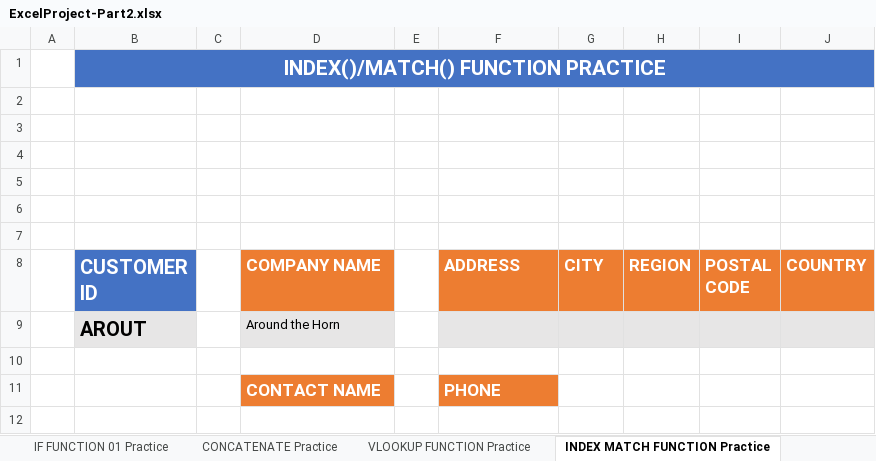
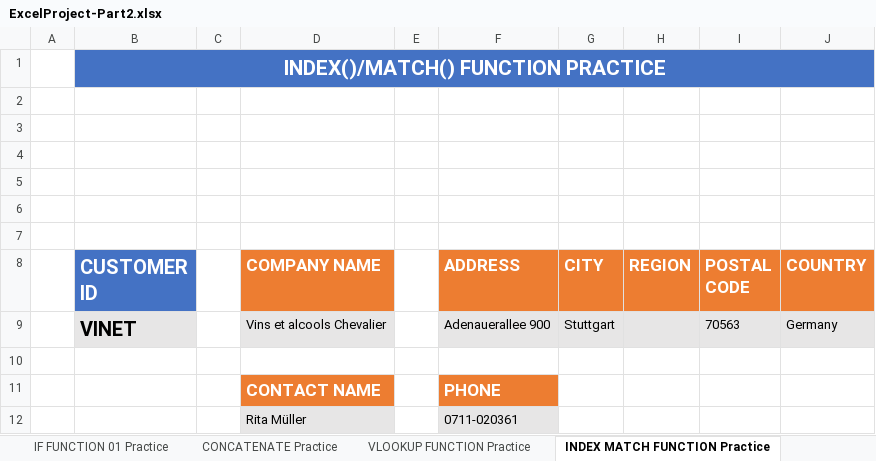
Before and after one commit to MikiastesfayeJ/excel-project-group-3, an Excel workbook: ExcelProject-Part2.xlsx, sheet INDEX MATCH FUNCTION Practice, drawn as a sheet; values as stored, in another font and other column widths than the file's, no borders; charts and pictures and conditional formats not drawn; removed rows and columns are numbered as before the commit, all else as after; the diff names each change by its address in the sheet, - before the commit and + after, or states it on an @@ line.

```diff
--- a/ExcelProject-Part2.xlsx (sheet INDEX MATCH FUNCTION Practice)
+++ b/ExcelProject-Part2.xlsx (sheet INDEX MATCH FUNCTION Practice)
-row 9:  | AROUT |  | Around the Horn
+row 9:  | VINET |  | Vins et alcools Chevalier |  | Adenauerallee 900 | Stuttgart |  | 70563 | Germany
+row 12:  |  |  | Rita Müller |  | 0711-020361
```
Also changed, not shown: sheet LEFT RIGHT MID Practice, sheet SUMIF Practice, sheet CONCATENATE Practice, sheet VLOOKUP FUNCTION Practice, formulas that keep their value.
